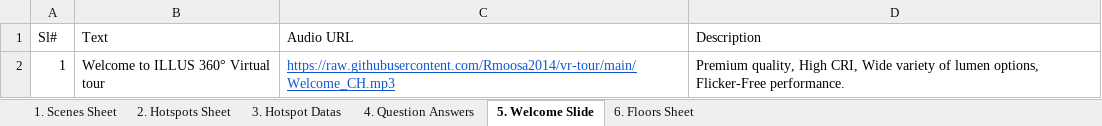
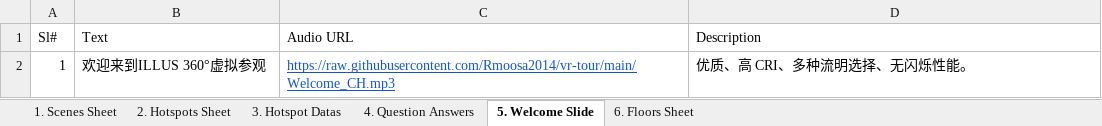
Before and after one commit to Rmoosa2014/vr-tour, an Excel workbook: 360MasterData_CH.xlsx, sheet 5. Welcome Slide, drawn as a sheet; values as stored, in another font and other column widths than the file's, no borders; the diff names each change by its address in the sheet, - before the commit and + after, or states it on an @@ line.

Commit message:
Add files via upload

```diff
--- a/360MasterData_CH.xlsx (sheet 5. Welcome Slide)
+++ b/360MasterData_CH.xlsx (sheet 5. Welcome Slide)
-B2 (Text): Welcome to ILLUS 360° Virtual tour
+B2 (Text): 欢迎来到ILLUS 360°虚拟参观
-D2 (Description): Premium quality, High CRI, Wide variety of lumen options, Flicker-Free performance.
+D2 (Description): 优质、高 CRI、多种流明选择、无闪烁性能。
```
